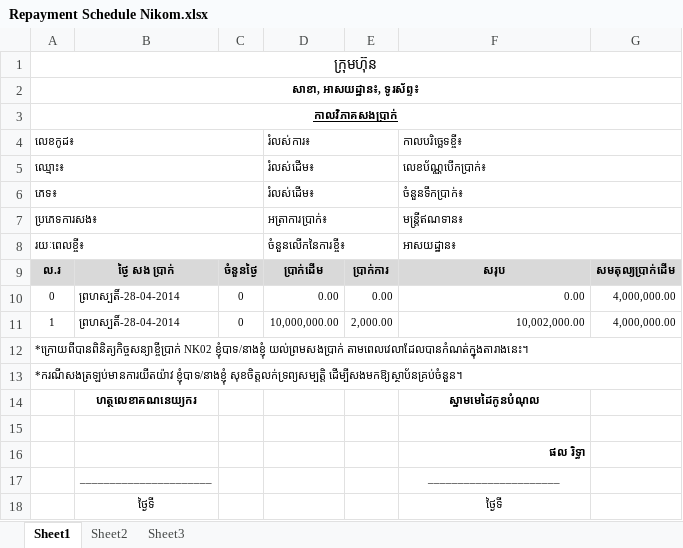
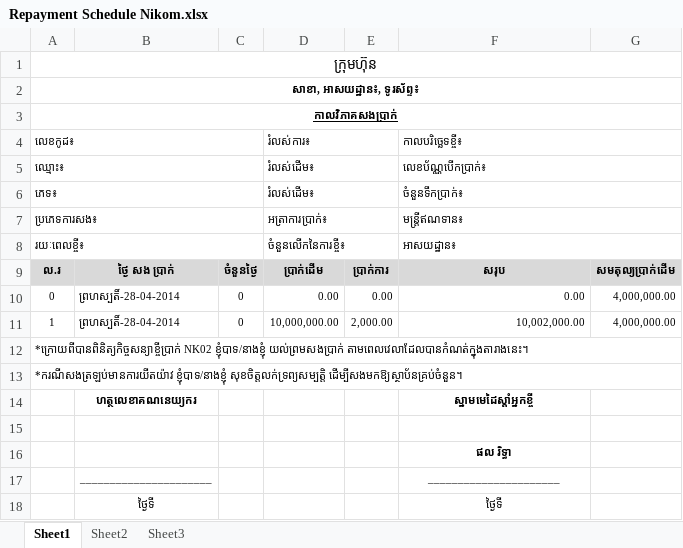
Before and after one commit to soknan/housing_loan, an Excel workbook: app/storage/packages/loan/Repayment Schedule Nikom.xlsx, sheet Sheet1, drawn as a sheet; values as stored, in another font and other column widths than the file's, no borders; the diff names each change by its address in the sheet, - before the commit and + after, or states it on an @@ line.

Commit message:
fix schedule Nikom, schedule to KRA, Edit title repay, edit menu bar

```diff
--- a/app/storage/packages/loan/Repayment Schedule Nikom.xlsx (sheet Sheet1)
+++ b/app/storage/packages/loan/Repayment Schedule Nikom.xlsx (sheet Sheet1)
-F14: ស្នាមមេដៃកូនបំណុល
+F14: ស្នាមមេដៃស្តាំអ្នកខ្ចី
-F16 alignment: right
+F16 alignment: center
```
Also changed, not shown: 3 other files.
